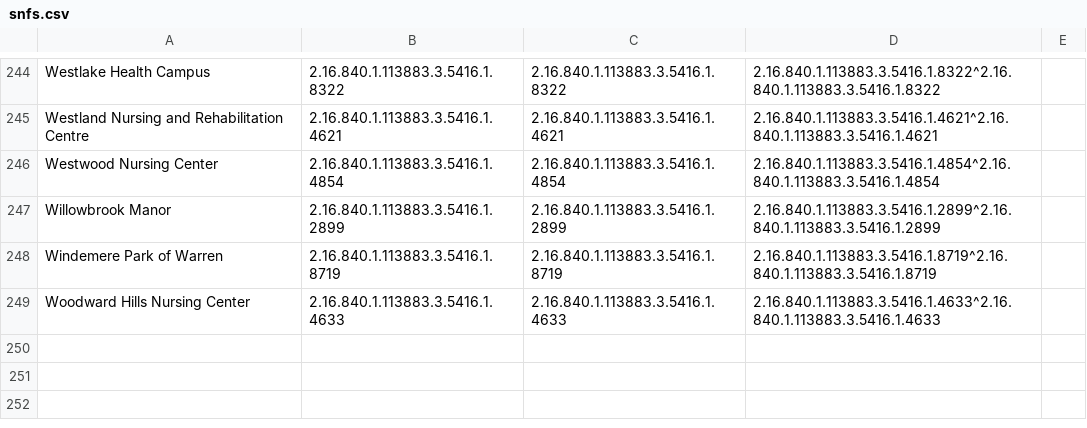
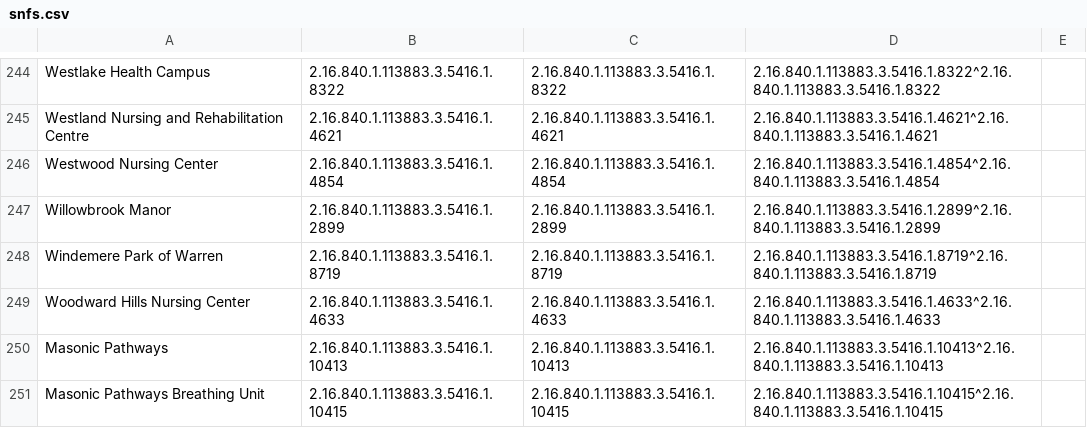
Before and after one commit to informationsoftworks/mihin, a CSV file: oids/snfs.csv, drawn as a sheet; only a part is shown, gaps mark what is left out; the diff names each change by its address in the sheet, - before the commit and + after, or states it on an @@ line.

```diff
--- a/oids/snfs.csv
+++ b/oids/snfs.csv
+row 250: Masonic Pathways | 2.16.840.1.113883.3.5416.1.10413 | 2.16.840.1.113883.3.5416.1.10413 | 2.16.840.1.113883.3.5416.1.10413^2.16.840.1.113883.3.5416.1.10413
+row 251: Masonic Pathways Breathing Unit | 2.16.840.1.113883.3.5416.1.10415 | 2.16.840.1.113883.3.5416.1.10415 | 2.16.840.1.113883.3.5416.1.10415^2.16.840.1.113883.3.5416.1.10415
```
Also changed, not shown: oids/hospitals.csv, oids/outpatient.csv.
